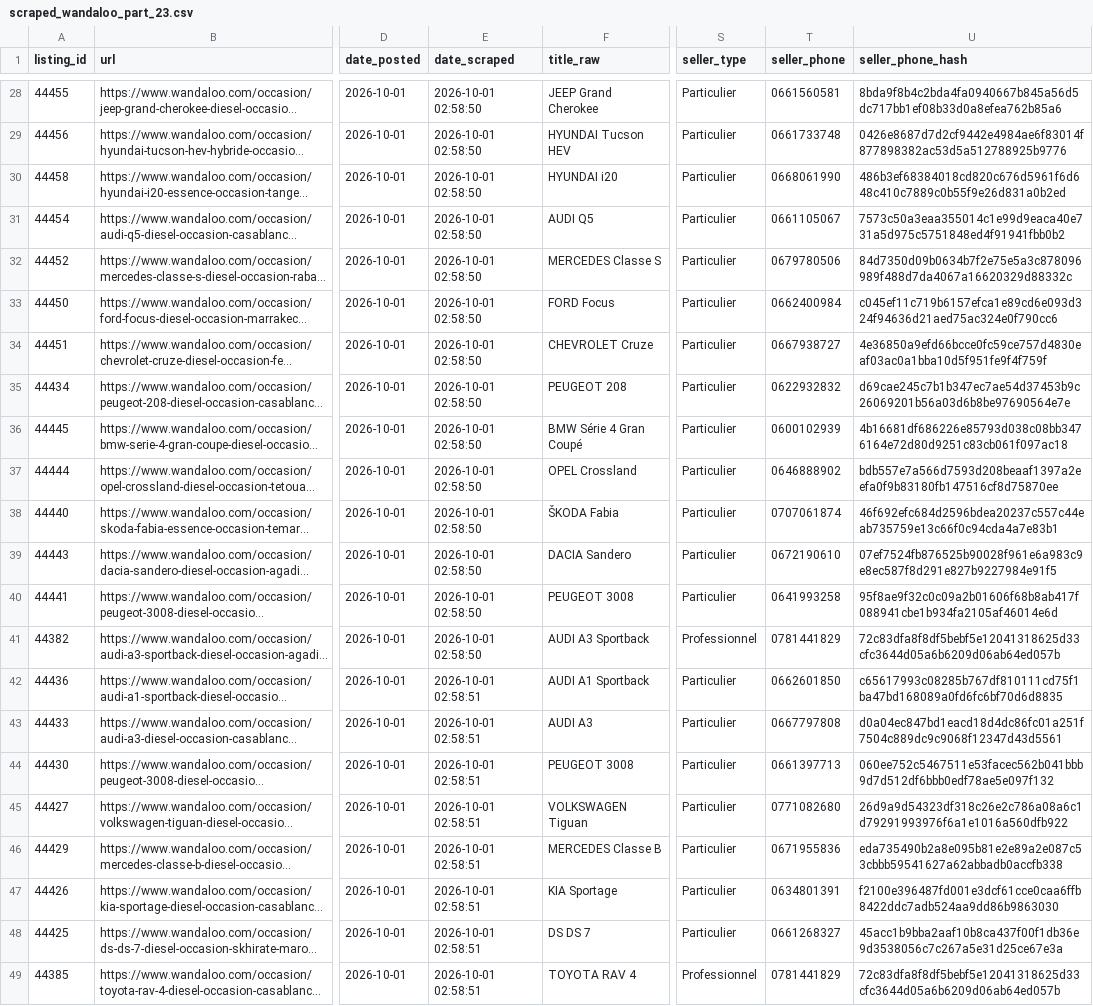
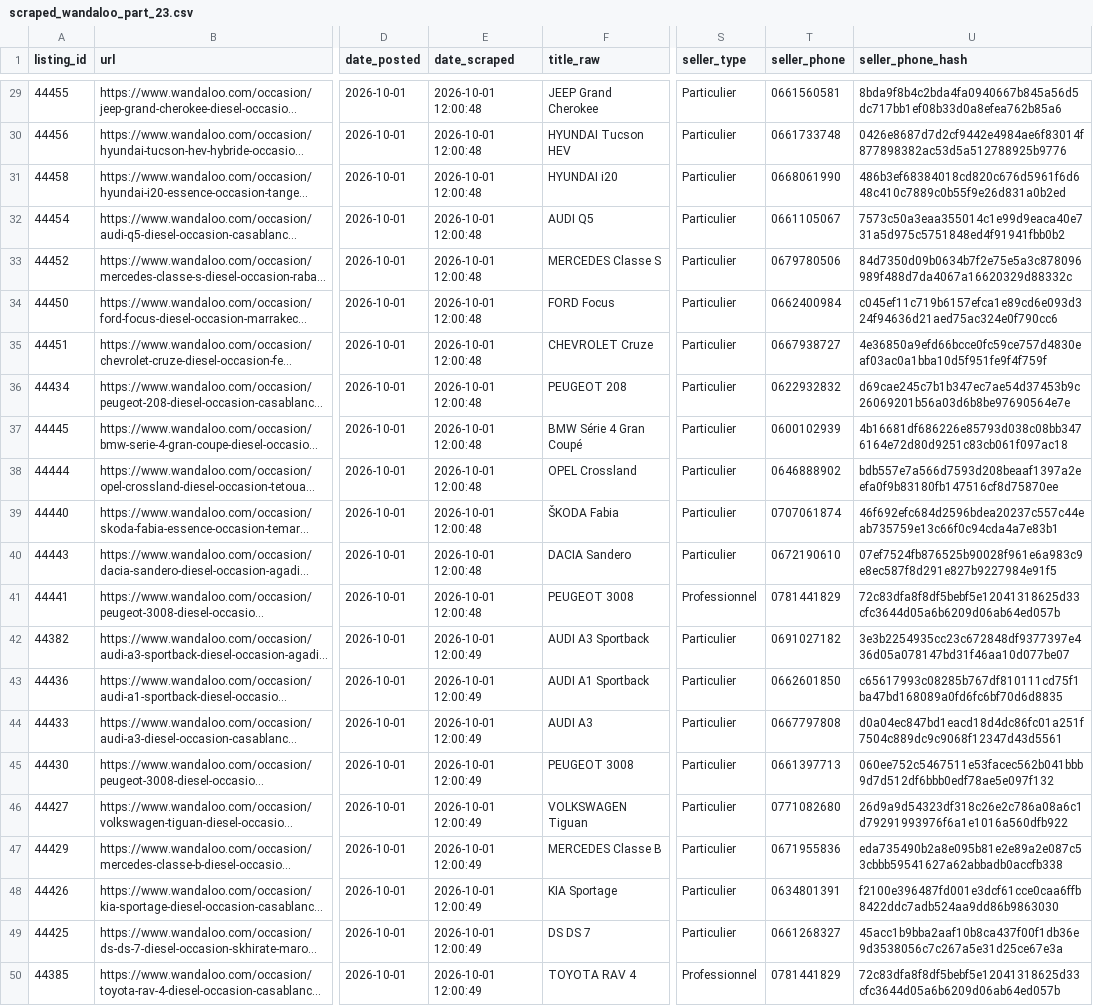
Before and after one commit to ayouboublouch/xgboost-car, a CSV file: data/raw/scraped_wandaloo_part_23.csv, drawn as a sheet; only a part is shown, gaps mark what is left out; long unchanged cells end in …; addresses are those after the commit; the diff covers the shown part only; the diff names each change by its address in the sheet, - before the commit and + after, or states it on an @@ line.

```diff
--- a/data/raw/scraped_wandaloo_part_23.csv
+++ b/data/raw/scraped_wandaloo_part_23.csv
-E29:E41 (date_scraped): 2026-10-01 02:58:50
+E29:E41 (date_scraped): 2026-10-01 12:00:48
-S41 (seller_type): Particulier
+S41 (seller_type): Professionnel
-T41 (seller_phone): 0641993258
+T41 (seller_phone): 0781441829
-U41 (seller_phone_hash): 95f8ae9f32c0c09a2b01606f68b8ab417f088941cbe1b934fa2105af46014e6d
+U41 (seller_phone_hash): 72c83dfa8f8df5bebf5e12041318625d33cfc3644d05a6b6209d06ab64ed057b
-E42 (date_scraped): 2026-10-01 02:58:50
+E42 (date_scraped): 2026-10-01 12:00:49
-S42 (seller_type): Professionnel
+S42 (seller_type): Particulier
-T42 (seller_phone): 0781441829
+T42 (seller_phone): 0691027182
-U42 (seller_phone_hash): 72c83dfa8f8df5bebf5e12041318625d33cfc3644d05a6b6209d06ab64ed057b
+U42 (seller_phone_hash): 3e3b2254935cc23c672848df9377397e436d05a078147bd31f46aa10d077be07
-E43:E50 (date_scraped): 2026-10-01 02:58:51
+E43:E50 (date_scraped): 2026-10-01 12:00:49
```
Also changed, not shown: 1 added row and 38 edited cells elsewhere in this file, data/raw/scraped_moteur_part_121.csv, data/raw/scraped_moteur_part_241.csv, 15 other files.
